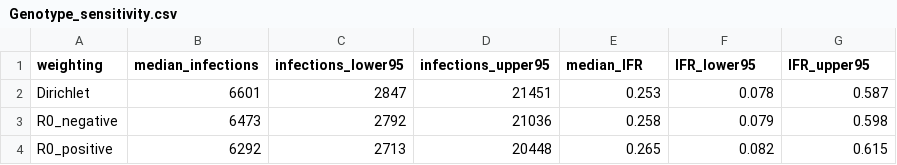
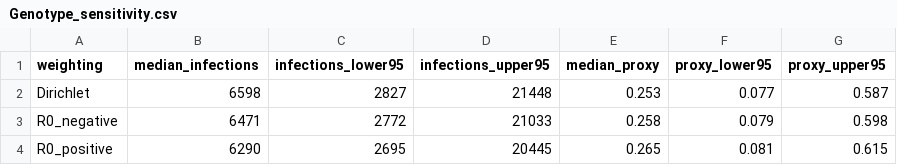
Before and after one commit to jmack14/Mathematical_models_of_AIV_transmission_and_fatal_outcome_risk_in_humans, a CSV file: Chapter_2/Chapter_2_output/Genotype_sensitivity.csv, drawn as a sheet.

```diff
--- a/Chapter_2/Chapter_2_output/Genotype_sensitivity.csv
+++ b/Chapter_2/Chapter_2_output/Genotype_sensitivity.csv
@@ -1,4 +1,4 @@
-"weighting","median_infections","infections_lower95","infections_upper95","median_IFR","IFR_lower95","IFR_upper95"
-"Dirichlet",6601,2847,21451,0.253,0.078,0.587
-"R0_negative",6473,2792,21036,0.258,0.079,0.598
-"R0_positive",6292,2713,20448,0.265,0.082,0.615
+"weighting","median_infections","infections_lower95","infections_upper95","median_proxy","proxy_lower95","proxy_upper95"
+"Dirichlet",6598,2827,21448,0.253,0.077,0.587
+"R0_negative",6471,2772,21033,0.258,0.079,0.598
+"R0_positive",6290,2695,20445,0.265,0.081,0.615
```
Also changed, not shown: Chapter_2/Chapter_2_output/Pandemic_sensitivity.csv, Chapter_2/Chapter_2_output/Parameter_sensitivity.csv, 1 other file.
